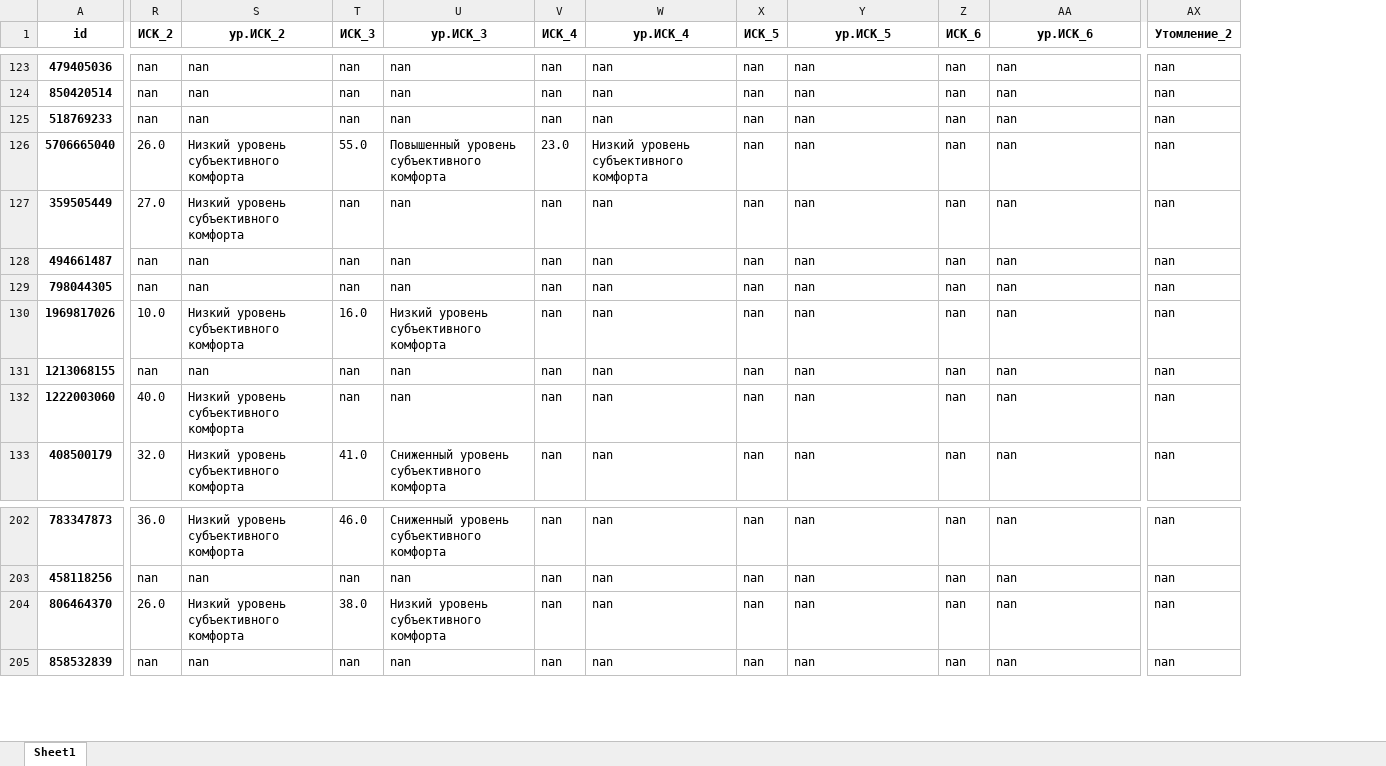
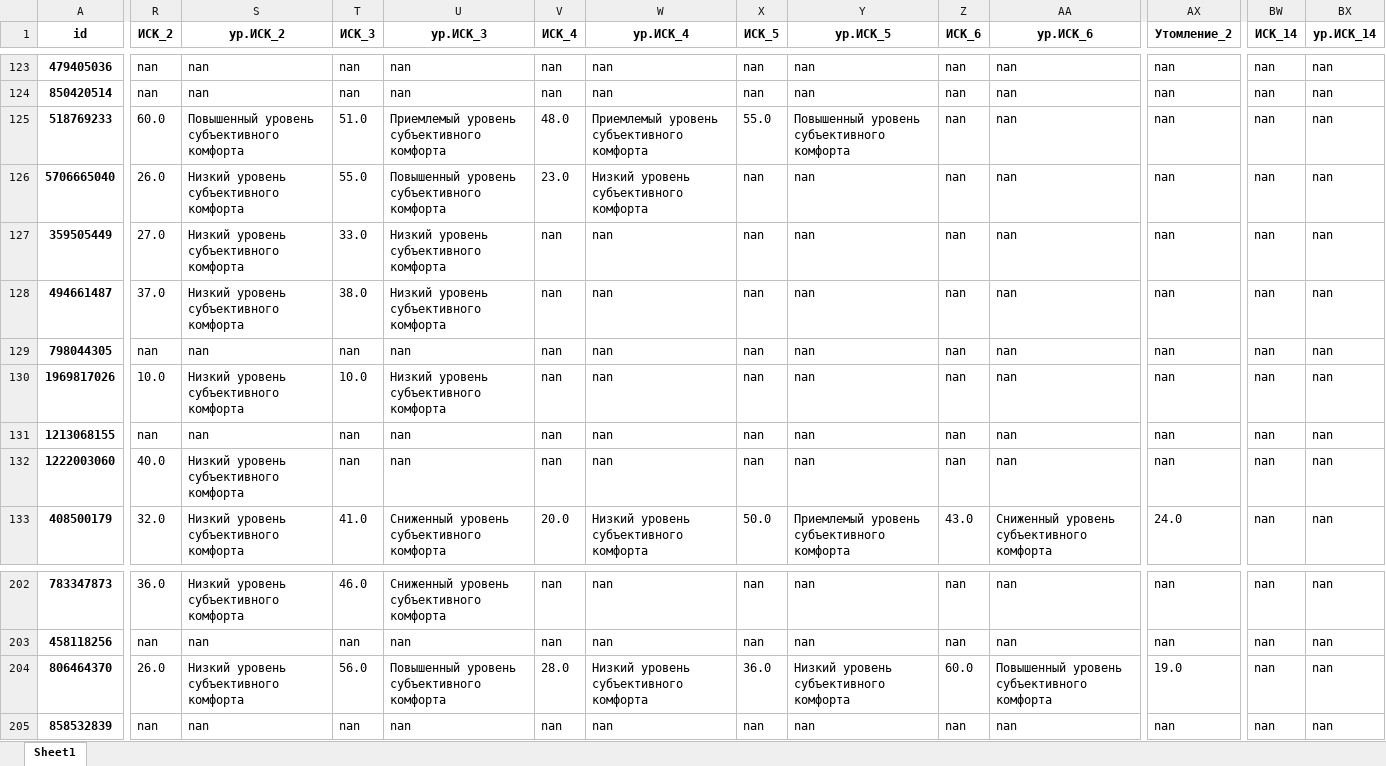
Before and after one commit to NikitosMetla/Antistresss_bot, an Excel workbook: data/users.xlsx, sheet Sheet1, drawn as a sheet; only a part is shown, gaps mark what is left out; values as stored, in another font and other column widths than the file's, no borders; the diff covers the shown part only; the diff names each change by its address in the sheet, - before the commit and + after, or states it on an @@ line.

```diff
--- a/data/users.xlsx (sheet Sheet1)
+++ b/data/users.xlsx (sheet Sheet1)
+column BW (ИСК_14), rows 123-133: all nan; rows 202-205: all nan
+column BX (ур.ИСК_14), rows 123-133: all nan; rows 202-205: all nan
-R125 (ИСК_2): nan
+R125 (ИСК_2): 60.0
-S125 (ур.ИСК_2): nan
+S125 (ур.ИСК_2): Повышенный уровень субъективного комфорта
-T125 (ИСК_3): nan
+T125 (ИСК_3): 51.0
-U125 (ур.ИСК_3): nan
+U125 (ур.ИСК_3): Приемлемый уровень субъективного комфорта
-V125 (ИСК_4): nan
+V125 (ИСК_4): 48.0
-W125 (ур.ИСК_4): nan
+W125 (ур.ИСК_4): Приемлемый уровень субъективного комфорта
-X125 (ИСК_5): nan
+X125 (ИСК_5): 55.0
-Y125 (ур.ИСК_5): nan
+Y125 (ур.ИСК_5): Повышенный уровень субъективного комфорта
-T127 (ИСК_3): nan
+T127 (ИСК_3): 33.0
-U127:U128 (ур.ИСК_3): nan
+U127:U128 (ур.ИСК_3): Низкий уровень субъективного комфорта
-R128 (ИСК_2): nan
+R128 (ИСК_2): 37.0
-S128 (ур.ИСК_2): nan
+S128 (ур.ИСК_2): Низкий уровень субъективного комфорта
-T128 (ИСК_3): nan
+T128 (ИСК_3): 38.0
-T130 (ИСК_3): 16.0
+T130 (ИСК_3): 10.0
-V133 (ИСК_4): nan
+V133 (ИСК_4): 20.0
-W133 (ур.ИСК_4): nan
+W133 (ур.ИСК_4): Низкий уровень субъективного комфорта
-X133 (ИСК_5): nan
+X133 (ИСК_5): 50.0
-Y133 (ур.ИСК_5): nan
+Y133 (ур.ИСК_5): Приемлемый уровень субъективного комфорта
-Z133 (ИСК_6): nan
+Z133 (ИСК_6): 43.0
-AA133 (ур.ИСК_6): nan
+AA133 (ур.ИСК_6): Сниженный уровень субъективного комфорта
-AX133 (Утомление_2): nan
+AX133 (Утомление_2): 24.0
-T204 (ИСК_3): 38.0
+T204 (ИСК_3): 56.0
-U204 (ур.ИСК_3): Низкий уровень субъективного комфорта
+U204 (ур.ИСК_3): Повышенный уровень субъективного комфорта
-V204 (ИСК_4): nan
+V204 (ИСК_4): 28.0
-W204 (ур.ИСК_4): nan
+W204 (ур.ИСК_4): Низкий уровень субъективного комфорта
-X204 (ИСК_5): nan
+X204 (ИСК_5): 36.0
-Y204 (ур.ИСК_5): nan
+Y204 (ур.ИСК_5): Низкий уровень субъективного комфорта
-Z204 (ИСК_6): nan
+Z204 (ИСК_6): 60.0
-AA204 (ур.ИСК_6): nan
+AA204 (ур.ИСК_6): Повышенный уровень субъективного комфорта
-AX204 (Утомление_2): nan
+AX204 (Утомление_2): 19.0
```
Also changed, not shown: 16 added rows and 544 edited cells elsewhere in this sheet, data/answers.xlsx, data/feed_back.xlsx, 11 other files.
